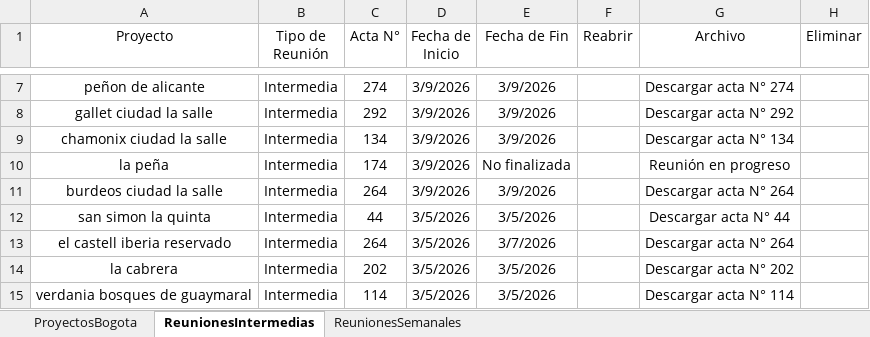
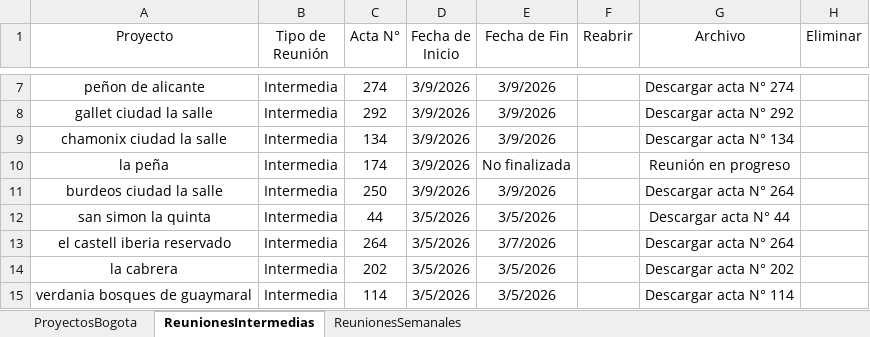
Before and after one commit to proyectosleanmarval-dev/SeguimientoMadurezCumplimientoActas, an Excel workbook: input/Reuniones.xlsx, sheet ReunionesIntermedias, drawn as a sheet; only a part is shown, gaps mark what is left out; values as stored, in another font and other column widths than the file's, no borders; table styles not drawn; the diff names each change by its address in the sheet, - before the commit and + after, or states it on an @@ line.

Commit message:
Add files via upload

```diff
--- a/input/Reuniones.xlsx (sheet ReunionesIntermedias)
+++ b/input/Reuniones.xlsx (sheet ReunionesIntermedias)
-C11 (Acta N°): 264
+C11 (Acta N°): 250
```
